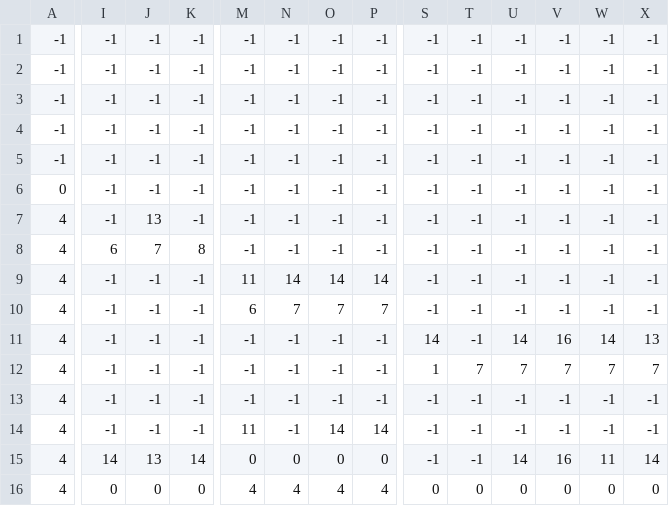
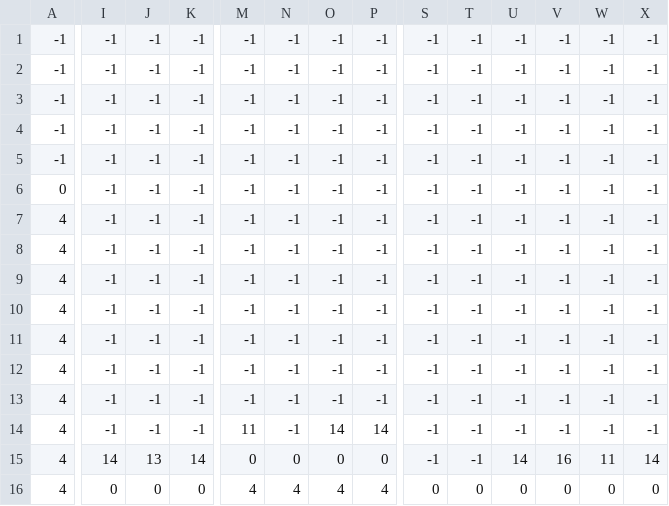
Before and after one commit to fangshipt/CONTRASHOOTER, a CSV file: level1_data.csv, drawn as a sheet; only a part is shown, gaps mark what is left out; the diff covers the shown part only; the diff names each change by its address in the sheet, - before the commit and + after, or states it on an @@ line.

Commit message:
29.03

```diff
--- a/level1_data.csv
+++ b/level1_data.csv
-J7: 13
+J7: -1
-I8: 6
+I8: -1
-J8: 7
+J8: -1
-K8: 8
+K8: -1
-M9: 11
+M9: -1
-N9: 14
+N9: -1
-O9: 14
+O9: -1
-P9: 14
+P9: -1
-M10: 6
+M10: -1
-N10: 7
+N10: -1
-O10: 7
+O10: -1
-P10: 7
+P10: -1
-S11: 14
+S11: -1
-U11: 14
+U11: -1
-V11: 16
+V11: -1
-W11: 14
+W11: -1
-X11: 13
+X11: -1
-S12: 1
+S12: -1
-T12: 7
+T12: -1
-U12: 7
+U12: -1
-V12: 7
+V12: -1
-W12: 7
+W12: -1
-X12: 7
+X12: -1
```
Also changed, not shown: 1 edited cell elsewhere in this file.
